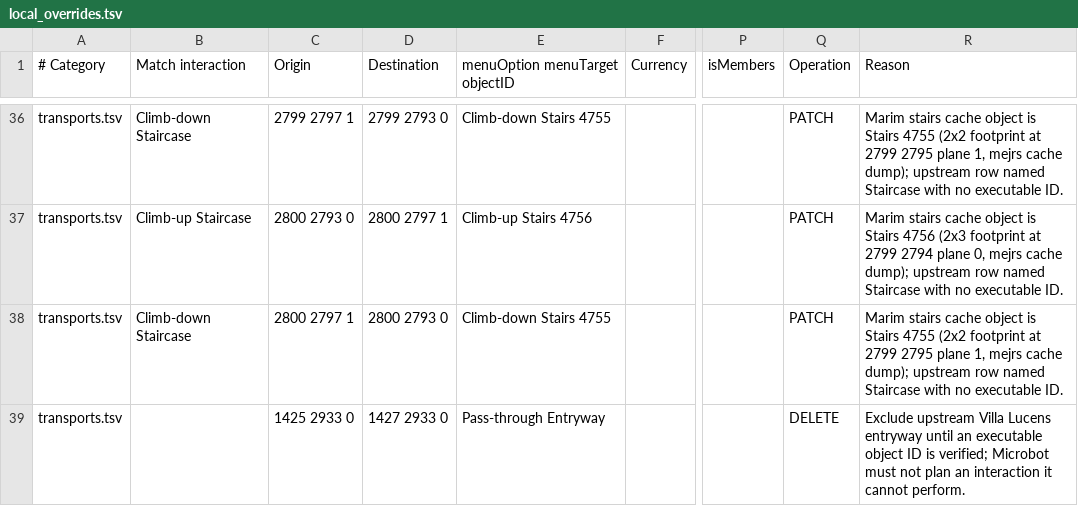
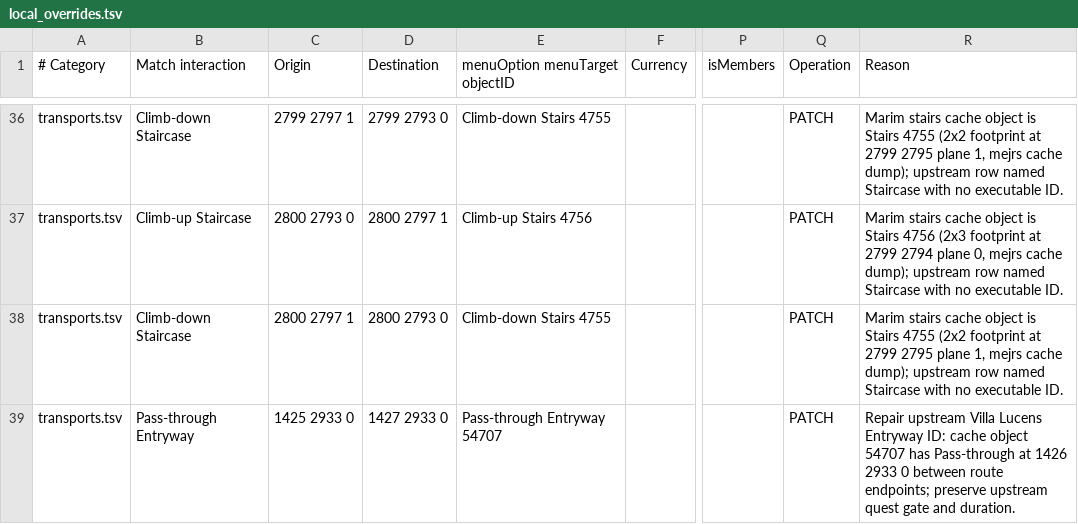
Before and after one commit to JogOnJohn/microbot-shortest-path-sync, a TSV file: transport_sync/local_overrides.tsv, drawn as a sheet; only a part is shown, gaps mark what is left out; the diff names each change by its address in the sheet, - before the commit and + after, or states it on an @@ line.

Commit message:
fix: repair upstream Entryway object ID instead of excluding route

```diff
--- a/transport_sync/local_overrides.tsv
+++ b/transport_sync/local_overrides.tsv
-B39 (Match interaction): (empty)
+B39 (Match interaction): Pass-through Entryway
-E39 (menuOption menuTarget objectID): Pass-through Entryway
+E39 (menuOption menuTarget objectID): Pass-through Entryway 54707
-Q39 (Operation): DELETE
+Q39 (Operation): PATCH
-R39 (Reason): Exclude upstream Villa Lucens entryway until an executable object ID is verified; Microbot must not plan an interaction it cannot perform.
+R39 (Reason): Repair upstream Villa Lucens Entryway ID: cache object 54707 has Pass-through at 1426 2933 0 between route endpoints; preserve upstream quest gate and duration.
```
Also changed, not shown: 1 other file.
